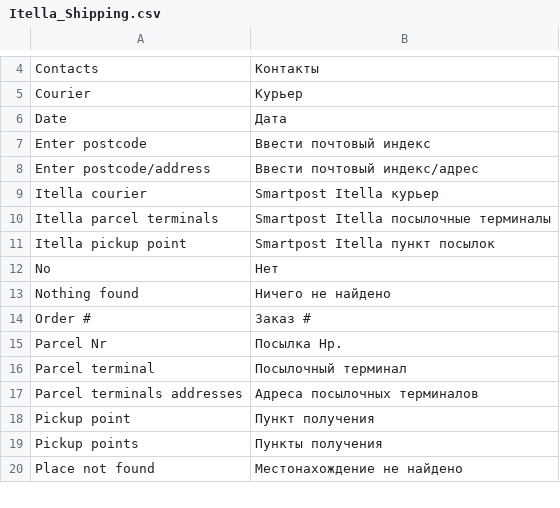
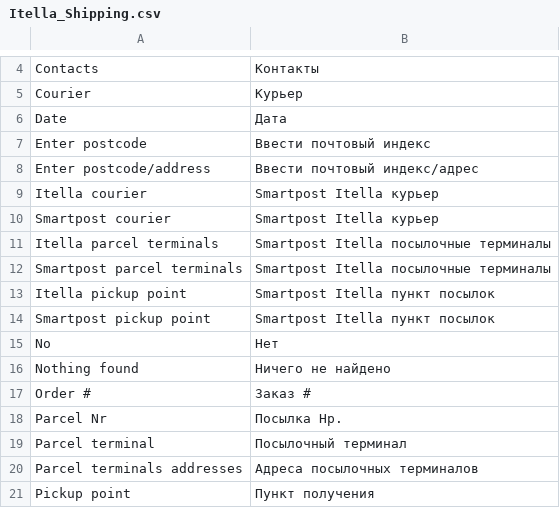
Before and after one commit to markakk/itella-shipping-magento-1.9, a CSV file: app/locale/ru_RU/Itella_Shipping.csv, drawn as a sheet; only a part is shown, gaps mark what is left out; the shorter side is filled out with more unchanged rows.

```diff
--- a/app/locale/ru_RU/Itella_Shipping.csv
+++ b/app/locale/ru_RU/Itella_Shipping.csv
@@ -9,4 +9,7 @@
 "Itella courier","Smartpost Itella курьер"
+"Smartpost courier","Smartpost Itella курьер"
 "Itella parcel terminals", "Smartpost Itella посылочныe терминалы"
+"Smartpost parcel terminals", "Smartpost Itella посылочныe терминалы"
 "Itella pickup point","Smartpost Itella пункт посылок"
+"Smartpost pickup point","Smartpost Itella пункт посылок"
 "No","Нет"
```
Also changed, not shown: app/locale/et_EE/Itella_Shipping.csv, app/locale/lt_LT/Itella_Shipping.csv, 11 other files.
